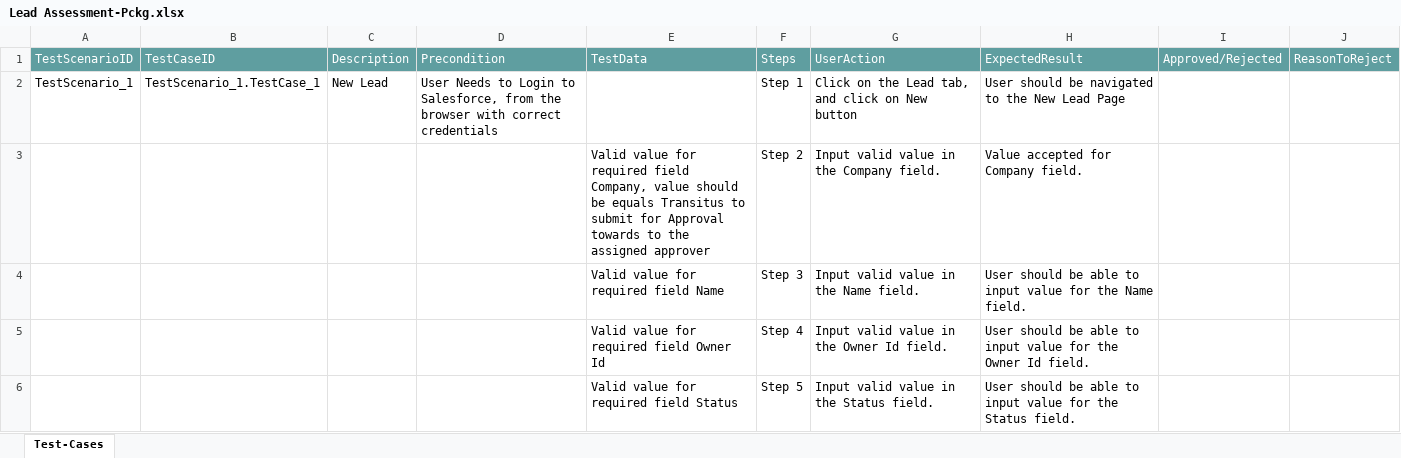
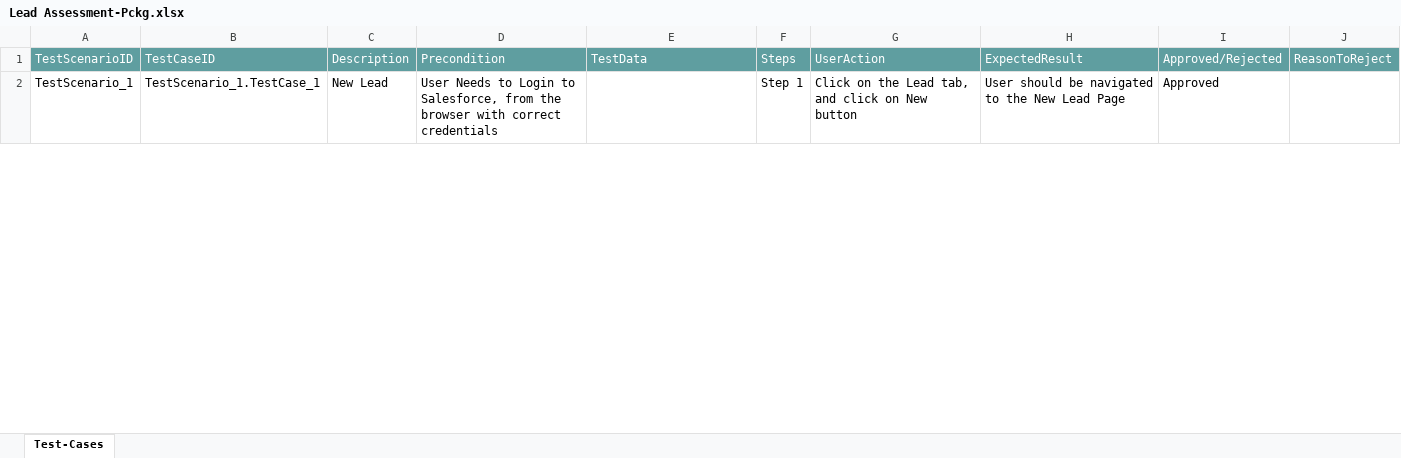
Before and after one commit to ShaikMohamedIrfan/Atif_Retest, an Excel workbook: Lead Assessment-Pckg.xlsx, sheet Test-Cases, drawn as a sheet; only a part is shown; values as stored, in another font and other column widths than the file's, no borders; table styles not drawn; the diff covers the shown part only; the diff names each change by its address in the sheet, - before the commit and + after, or states it on an @@ line.

Commit message:
Add files via upload

```diff
--- a/Lead Assessment-Pckg.xlsx (sheet Test-Cases)
+++ b/Lead Assessment-Pckg.xlsx (sheet Test-Cases)
-I2: (empty)
+I2: Approved
@@ row 3 hidden:  |  |  |  | Valid value for required field Company, value should be equals Transitus to submit for Approval towards to the assigned approver | Step 2 | Input valid value in the Company field. | Value accepted for Company field. @@
@@ row 4 hidden:  |  |  |  | Valid value for required field Name | Step 3 | Input valid value in the Name field. | User should be able to input value for the Name field. @@
@@ row 5 hidden:  |  |  |  | Valid value for required field Owner Id | Step 4 | Input valid value in the Owner Id field. | User should be able to input value for the Owner Id field. @@
@@ row 6 hidden:  |  |  |  | Valid value for required field Status | Step 5 | Input valid value in the Status field. | User should be able to input value for the Status field. @@
```
Also changed, not shown: 27 hidden or unhidden rows and 2 edited cells elsewhere in this sheet.
